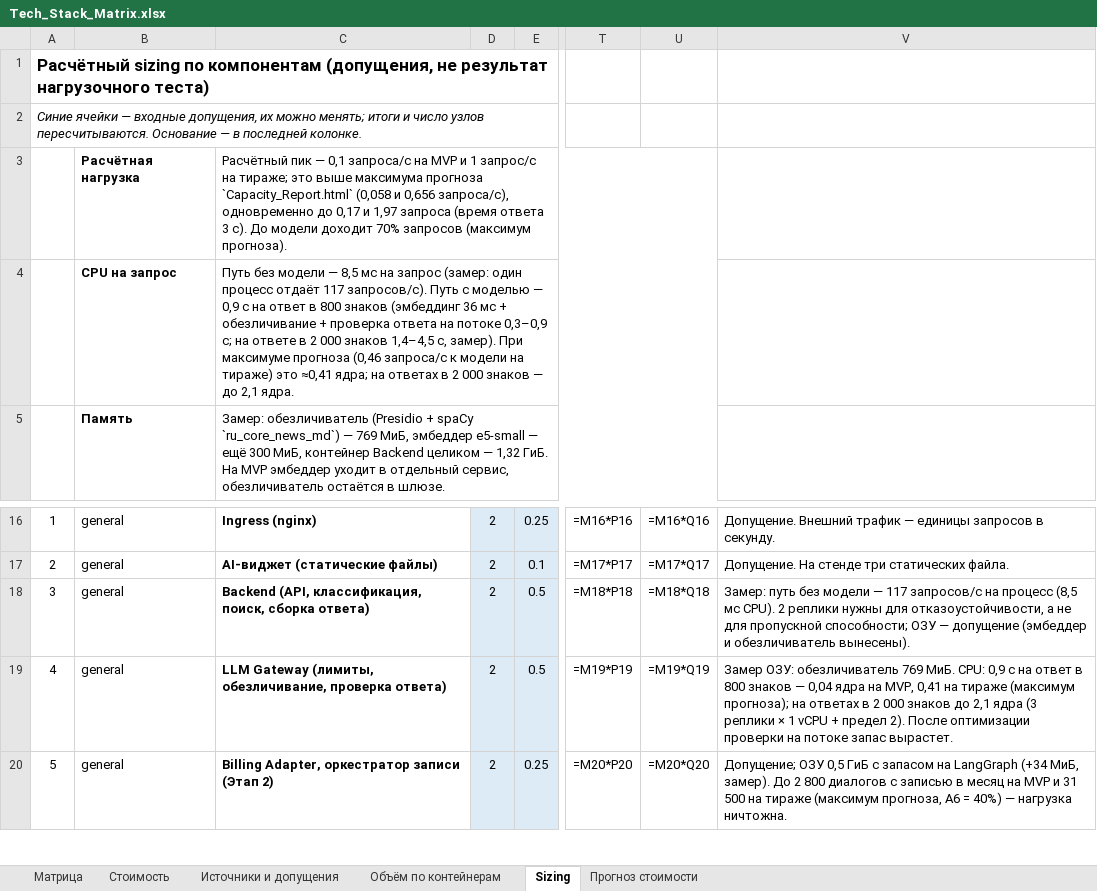
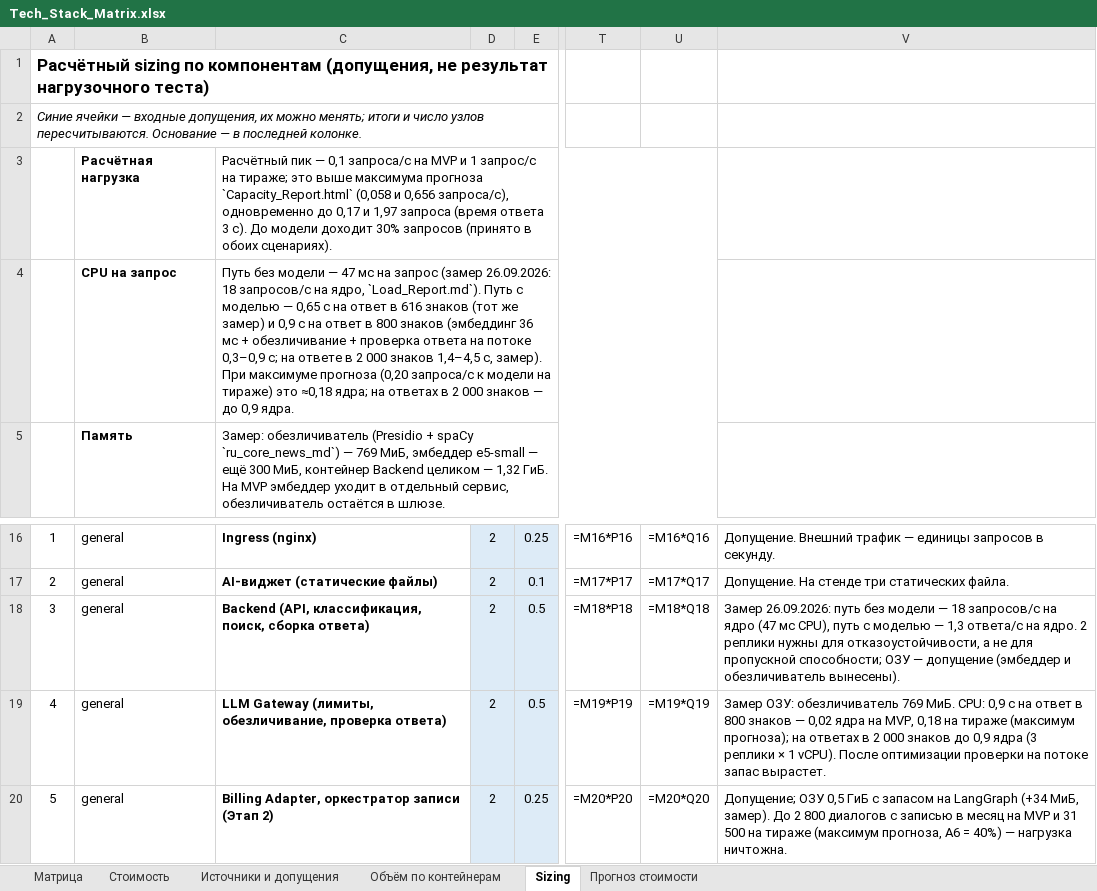
Before and after one commit to barinoff1989/vodokanal-assistant, an Excel workbook: AI_docs/Tech_Stack_Matrix.xlsx, sheet Sizing, drawn as a sheet; only a part is shown, gaps mark what is left out; values as stored, in another font and other column widths than the file's, no borders; formulas without a stored value are shown as written; the diff names each change by its address in the sheet, - before the commit and + after, or states it on an @@ line.

```diff
--- a/AI_docs/Tech_Stack_Matrix.xlsx (sheet Sizing)
+++ b/AI_docs/Tech_Stack_Matrix.xlsx (sheet Sizing)
-C3: …модели доходит 70% запросов (максимум прогноза).
+C3: …модели доходит 30% запросов (принято в обоих сценариях).
-C4: …модели — 8,5 мс на запрос (замер: один процесс отдаёт 117 запросов/с). Путь с моделью — 0,9 с на ответ в 800 знаков (эмбеддинг 36 мс + обезличивание + проверка ответа на потоке 0,3–0,9 с; на ответе в 2 000 знаков 1,4–4,5 с, замер). При максимуме прогноза (0,46 запроса/с к модели на тираже) это ≈0,41 ядра; на ответах в 2 000 знаков — до 2,1 ядра.
+C4: …модели — 47 мс на запрос (замер 26.09.2026: 18 запросов/с на ядро, `Load_Report.md`). Путь с моделью — 0,65 с на ответ в 616 знаков (тот же замер) и 0,9 с на ответ в 800 знаков (эмбеддинг 36 мс + обезличивание + проверка ответа на потоке 0,3–0,9 с; на ответе в 2 000 знаков 1,4–4,5 с, замер). При максимуме прогноза (0,20 запроса/с к модели на тираже) это ≈0,18 ядра; на ответах в 2 000 знаков — до 0,9 ядра.
-V18: Замер: путь без модели — 117 запросов/с на процесс (8,5 мс CPU). 2 реплики…
+V18: Замер 26.09.2026: путь без модели — 18 запросов/с на ядро (47 мс CPU), путь с моделью — 1,3 ответа/с на ядро. 2 реплики…
-V19: …знаков — 0,04 ядра на MVP, 0,41 на тираже (максимум прогноза); на ответах в 2 000 знаков до 2,1 ядра (3 реплики × 1 vCPU + предел 2). После оптимизации…
+V19: …знаков — 0,02 ядра на MVP, 0,18 на тираже (максимум прогноза); на ответах в 2 000 знаков до 0,9 ядра (3 реплики × 1 vCPU). После оптимизации…
```
Also changed, not shown: sheet Объём по контейнерам, sheet Источники и допущения, 14 other files.
